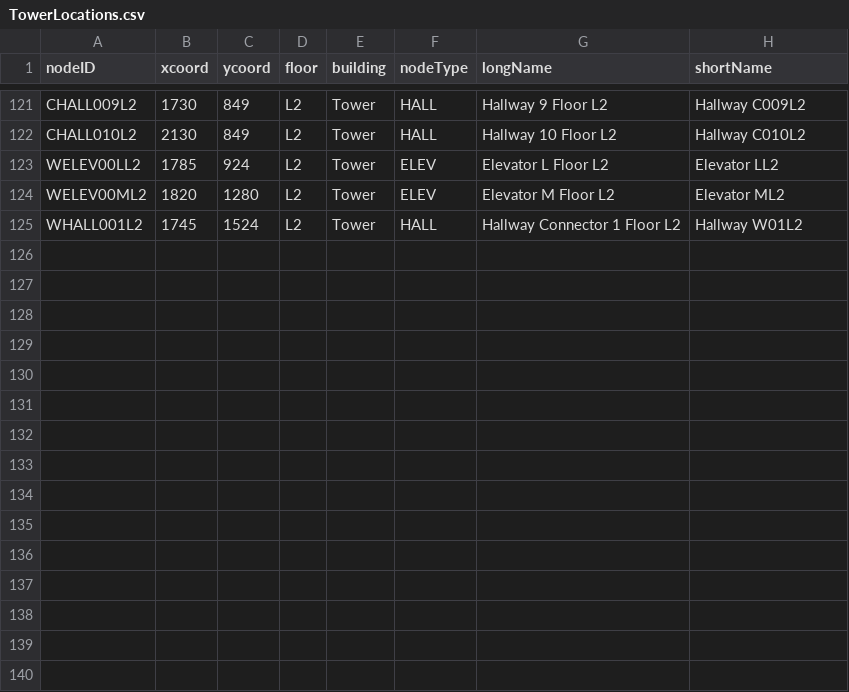
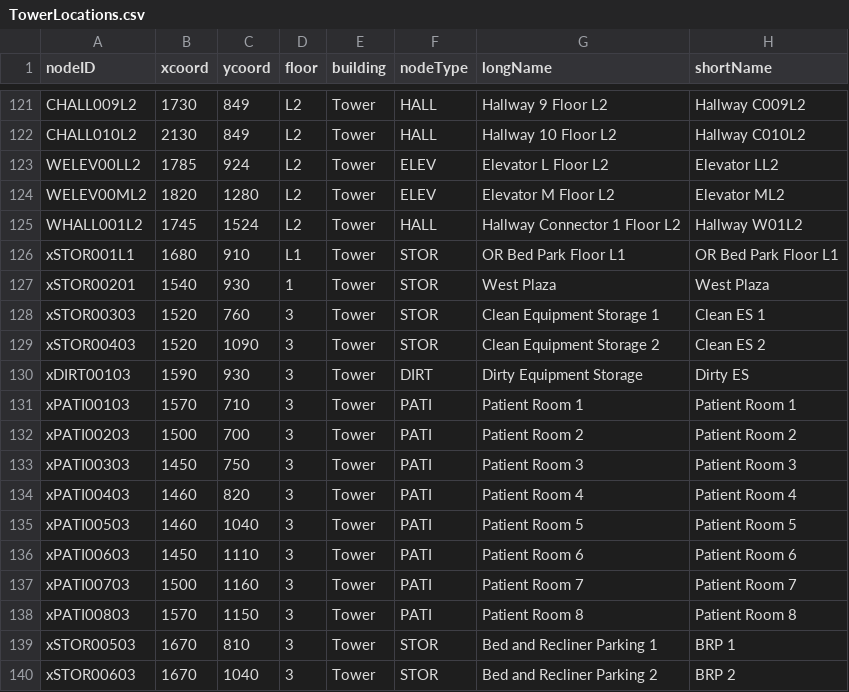
Before and after one commit to nadavk2002/CS3733-D22-Team-X-Prototype-1, a CSV file: Xdb/src/main/resources/edu/wpi/teamX/TowerLocations.csv, drawn as a sheet; only a part is shown, gaps mark what is left out.

Commit message:
update tower locations

```diff
--- a/Xdb/src/main/resources/edu/wpi/teamX/TowerLocations.csv
+++ b/Xdb/src/main/resources/edu/wpi/teamX/TowerLocations.csv
@@ -125 +125,16 @@ WELEV00ML2,1820,1280,L2,Tower,ELEV,Elevator M Floor L2,Elevator ML2
 WHALL001L2,1745,1524,L2,Tower,HALL,Hallway Connector 1 Floor L2,Hallway W01L2
+xSTOR001L1,1680,910,L1,Tower,STOR,OR Bed Park Floor L1,OR Bed Park Floor L1
+xSTOR00201,1540,930,1,Tower,STOR,West Plaza,West Plaza
+xSTOR00303,1520,760,3,Tower,STOR,Clean Equipment Storage 1,Clean ES 1
+xSTOR00403,1520,1090,3,Tower,STOR,Clean Equipment Storage 2,Clean ES 2
+xDIRT00103,1590,930,3,Tower,DIRT,Dirty Equipment Storage,Dirty ES
+xPATI00103,1570,710,3,Tower,PATI,Patient Room 1,Patient Room 1
+xPATI00203,1500,700,3,Tower,PATI,Patient Room 2,Patient Room 2
+xPATI00303,1450,750,3,Tower,PATI,Patient Room 3,Patient Room 3
+xPATI00403,1460,820,3,Tower,PATI,Patient Room 4,Patient Room 4
+xPATI00503,1460,1040,3,Tower,PATI,Patient Room 5,Patient Room 5
+xPATI00603,1450,1110,3,Tower,PATI,Patient Room 6,Patient Room 6
+xPATI00703,1500,1160,3,Tower,PATI,Patient Room 7,Patient Room 7
+xPATI00803,1570,1150,3,Tower,PATI,Patient Room 8,Patient Room 8
+xSTOR00503,1670,810,3,Tower,STOR,Bed and Recliner Parking 1,BRP 1
+xSTOR00603,1670,1040,3,Tower,STOR,Bed and Recliner Parking 2,BRP 2
```
